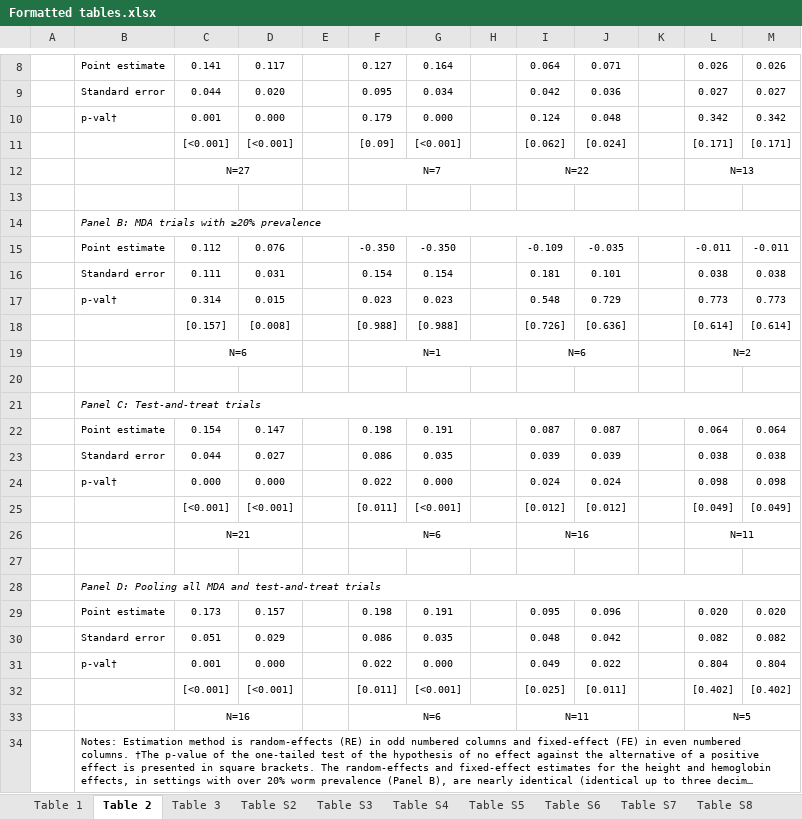
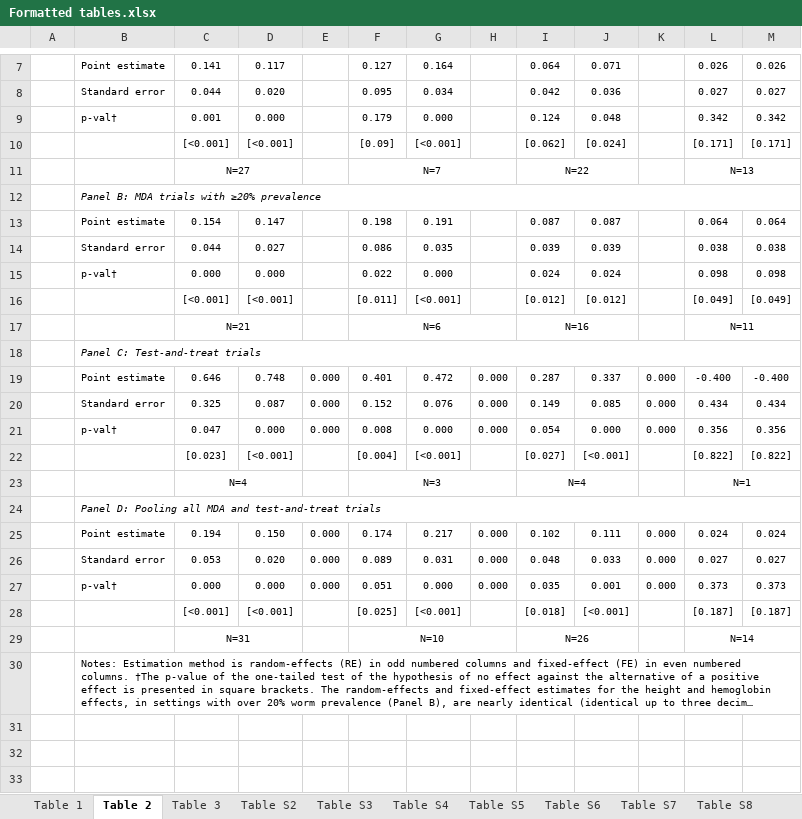
Before and after one commit to DevInnovationLab/deworming, an Excel workbook: output/Formatted tables.xlsx, sheet Table 2, drawn as a sheet; only a part is shown, gaps mark what is left out; long unchanged cells end in …; values as stored, in another font and other column widths than the file's, no borders; removed rows and columns are numbered as before the commit, all else as after; the diff covers the shown part only; the diff names each change by its address in the sheet, - before the commit and + after, or states it on an @@ line.

Commit message:
fix updated table 2
the Excel version of the table was reading from incorrect lines after removing some of the panels.

```diff
--- a/output/Formatted tables.xlsx (sheet Table 2)
+++ b/output/Formatted tables.xlsx (sheet Table 2)
-row 13: (empty)
-row 15:  | Point estimate | 0.112 | 0.076 |  | -0.350 | -0.350 |  | -0.109 | -0.035 |  | -0.011 | -0.011
-row 16:  | Standard error | 0.111 | 0.031 |  | 0.154 | 0.154 |  | 0.181 | 0.101 |  | 0.038 | 0.038
-row 17:  | p-val† | 0.314 | 0.015 |  | 0.023 | 0.023 |  | 0.548 | 0.729 |  | 0.773 | 0.773
-row 18:  |  | [0.157] | [0.008] |  | [0.988] | [0.988] |  | [0.726] | [0.636] |  | [0.614] | [0.614]
-row 19:  |  | N=6 |  |  | N=1 |  |  | N=6 |  |  | N=2
-row 20: (empty)
-row 21:  | Panel C: Test-and-treat trials
-B18: (empty)
+B18: Panel C: Test-and-treat trials
+B18:M18 merged
+row 19:  | Point estimate | 0.646 | 0.748 | 0.000 | 0.401 | 0.472 | 0.000 | 0.287 | 0.337 | 0.000 | -0.400 | -0.400
+row 20:  | Standard error | 0.325 | 0.087 | 0.000 | 0.152 | 0.076 | 0.000 | 0.149 | 0.085 | 0.000 | 0.434 | 0.434
+row 21:  | p-val† | 0.047 | 0.000 | 0.000 | 0.008 | 0.000 | 0.000 | 0.054 | 0.000 | 0.000 | 0.356 | 0.356
+row 22:  |  | [0.023] | [<0.001] |  | [0.004] | [<0.001] |  | [0.027] | [<0.001] |  | [0.822] | [0.822]
+row 23:  |  | N=4 |  |  | N=3 |  |  | N=4 |  |  | N=1
-row 29:  | Point estimate | 0.173 | 0.157 |  | 0.198 | 0.191 |  | 0.095 | 0.096 |  | 0.020 | 0.020
-row 30:  | Standard error | 0.051 | 0.029 |  | 0.086 | 0.035 |  | 0.048 | 0.042 |  | 0.082 | 0.082
-row 31:  | p-val† | 0.001 | 0.000 |  | 0.022 | 0.000 |  | 0.049 | 0.022 |  | 0.804 | 0.804
+row 25:  | Point estimate | 0.194 | 0.150 | 0.000 | 0.174 | 0.217 | 0.000 | 0.102 | 0.111 | 0.000 | 0.024 | 0.024
+row 26:  | Standard error | 0.053 | 0.020 | 0.000 | 0.089 | 0.031 | 0.000 | 0.048 | 0.033 | 0.000 | 0.027 | 0.027
+row 27:  | p-val† | 0.000 | 0.000 | 0.000 | 0.051 | 0.000 | 0.000 | 0.035 | 0.001 | 0.000 | 0.373 | 0.373
-F28: [0.011]
+F28: [0.025]
-I28: [0.025]
+I28: [0.018]
-J28: [0.011]
+J28: [<0.001]
-L28: [0.402]
+L28: [0.187]
-M28: [0.402]
+M28: [0.187]
-row 33:  |  | N=16 |  |  | N=6 |  |  | N=11 |  |  | N=5
+row 29:  |  | N=31 |  |  | N=10 |  |  | N=26 |  |  | N=14
```
Also changed, not shown: 1 added row and 2 removed rows elsewhere in this sheet, sheet Table S7, sheet tF2_raw, sheet tF1_raw, sheet tF1_2_raw, sheet tF2_2_raw, other sheet tabs, formulas that keep their value.
